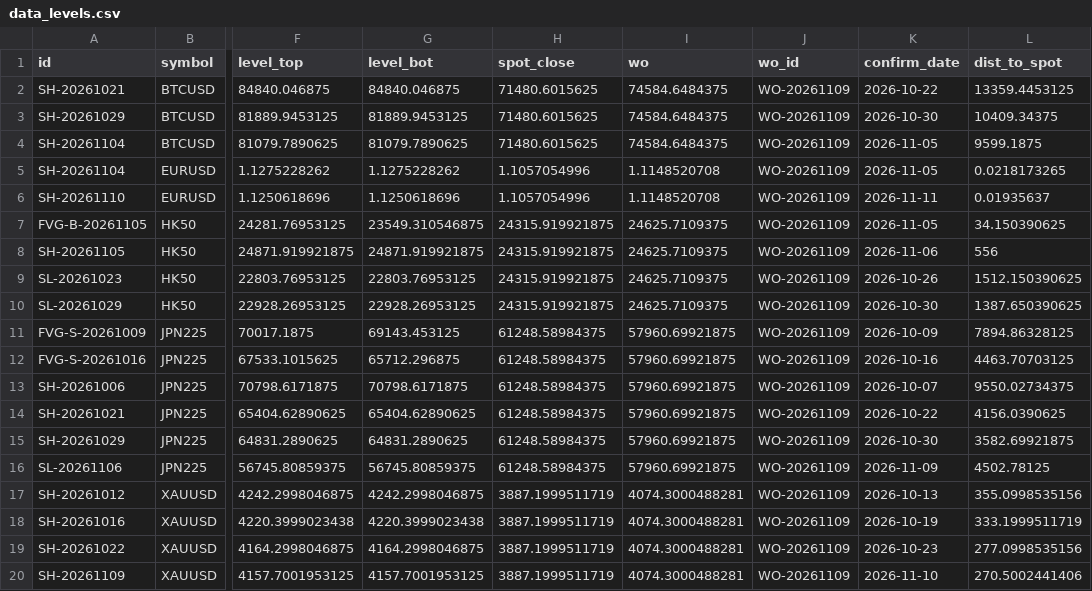
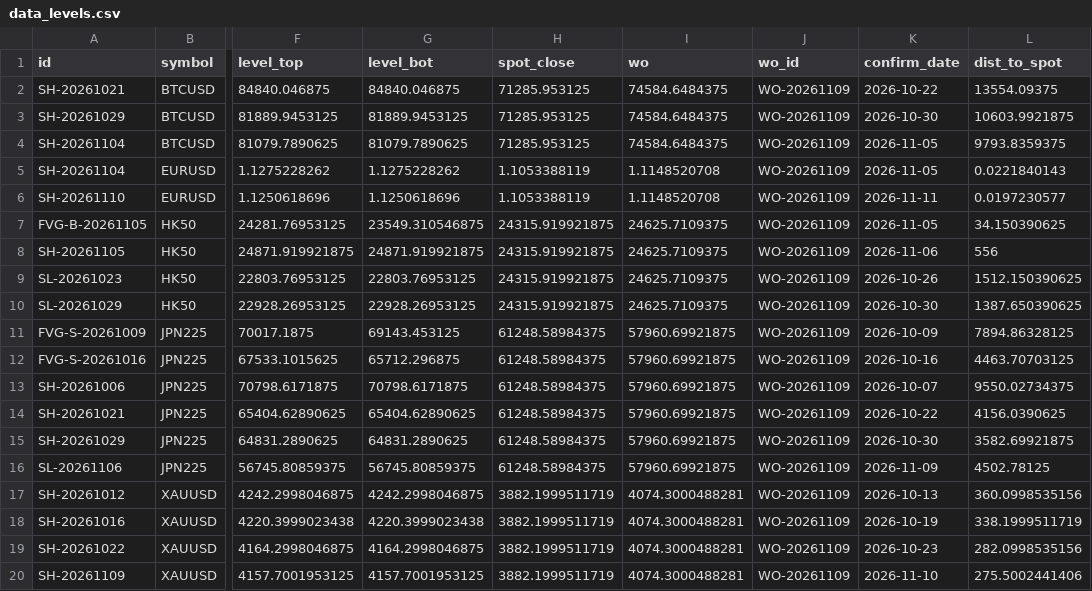
Before and after one commit to keenewong-ai/xauusd-bounce-live, a CSV file: data_levels.csv, drawn as a sheet; only a part is shown, gaps mark what is left out; the diff names each change by its address in the sheet, - before the commit and + after, or states it on an @@ line.

```diff
--- a/data_levels.csv
+++ b/data_levels.csv
-H2:H4 (spot_close): 71480.6015625
+H2:H4 (spot_close): 71285.953125
-L2 (dist_to_spot): 13359.4453125
+L2 (dist_to_spot): 13554.09375
-L3 (dist_to_spot): 10409.34375
+L3 (dist_to_spot): 10603.9921875
-L4 (dist_to_spot): 9599.1875
+L4 (dist_to_spot): 9793.8359375
-H5:H6 (spot_close): 1.1057054996
+H5:H6 (spot_close): 1.1053388119
-L5 (dist_to_spot): 0.0218173265
+L5 (dist_to_spot): 0.0221840143
-L6 (dist_to_spot): 0.01935637
+L6 (dist_to_spot): 0.0197230577
-H17:H20 (spot_close): 3887.1999511719
+H17:H20 (spot_close): 3882.1999511719
-L17 (dist_to_spot): 355.0998535156
+L17 (dist_to_spot): 360.0998535156
-L18 (dist_to_spot): 333.1999511719
+L18 (dist_to_spot): 338.1999511719
-L19 (dist_to_spot): 277.0998535156
+L19 (dist_to_spot): 282.0998535156
-L20 (dist_to_spot): 270.5002441406
+L20 (dist_to_spot): 275.5002441406
```
Also changed, not shown: data_hist.csv, 2 other files.
